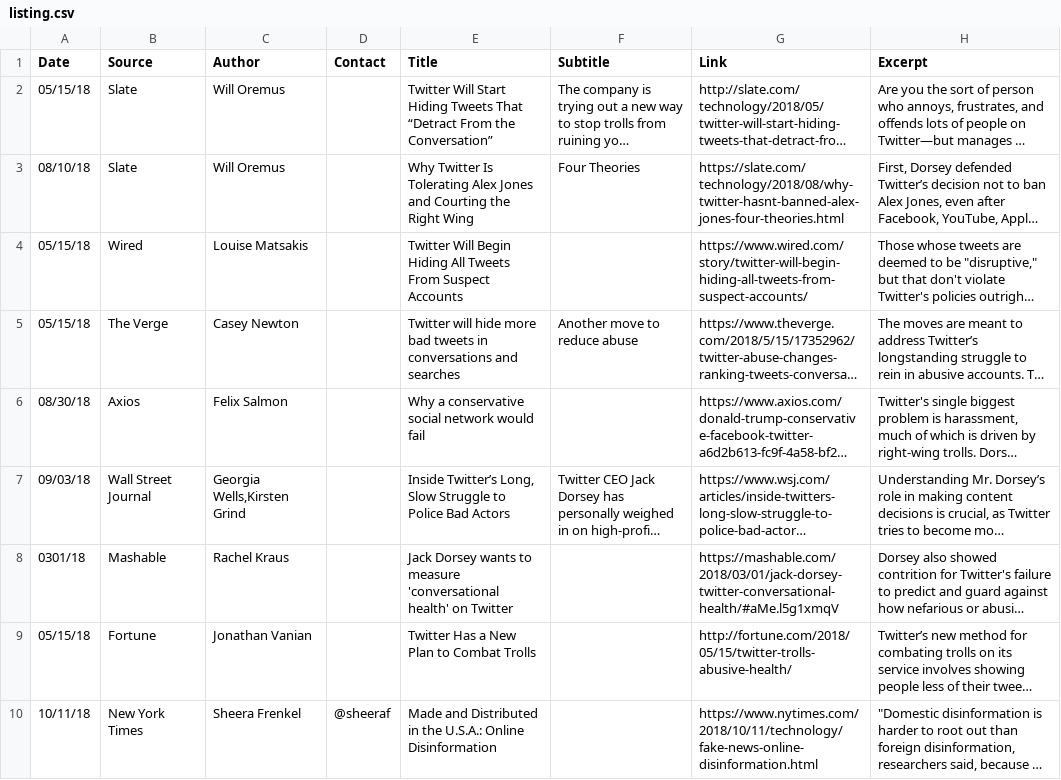
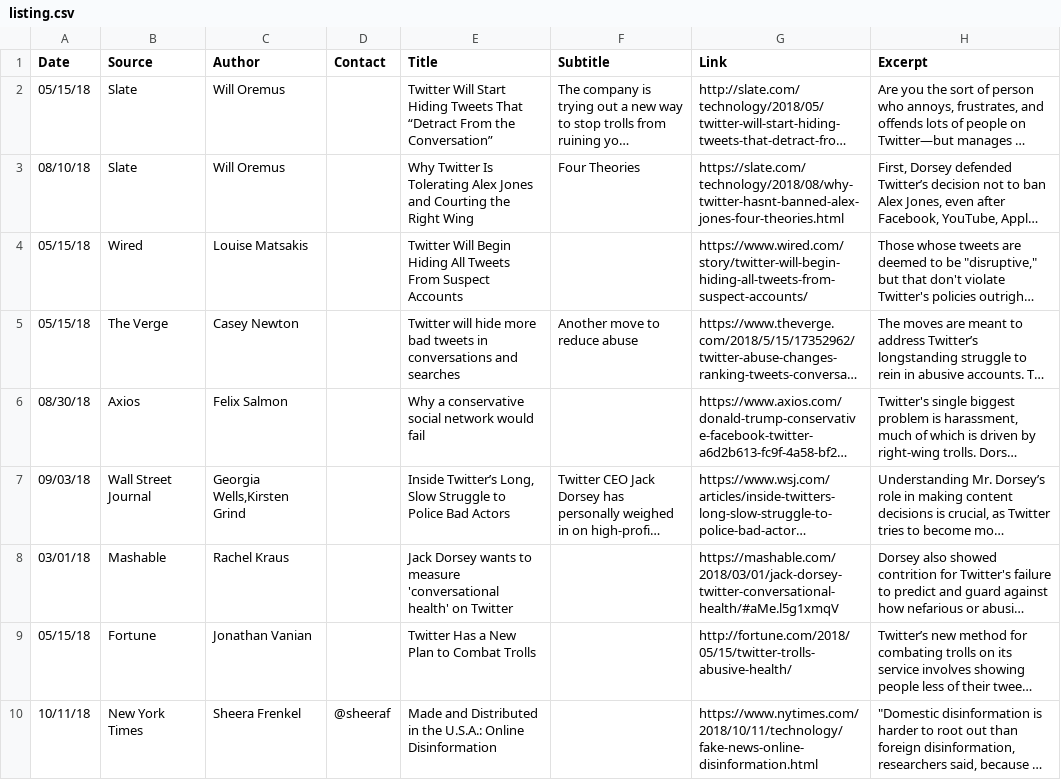
Before and after one commit to 24AheadDotCom/pro-censorship-journalists, a CSV file: listing.csv, drawn as a sheet; long unchanged cells end in …; the diff names each change by its address in the sheet, - before the commit and + after, or states it on an @@ line.

```diff
--- a/listing.csv
+++ b/listing.csv
-A8 (Date): 0301/18
+A8 (Date): 03/01/18
```
Also changed, not shown: 2 other files.
